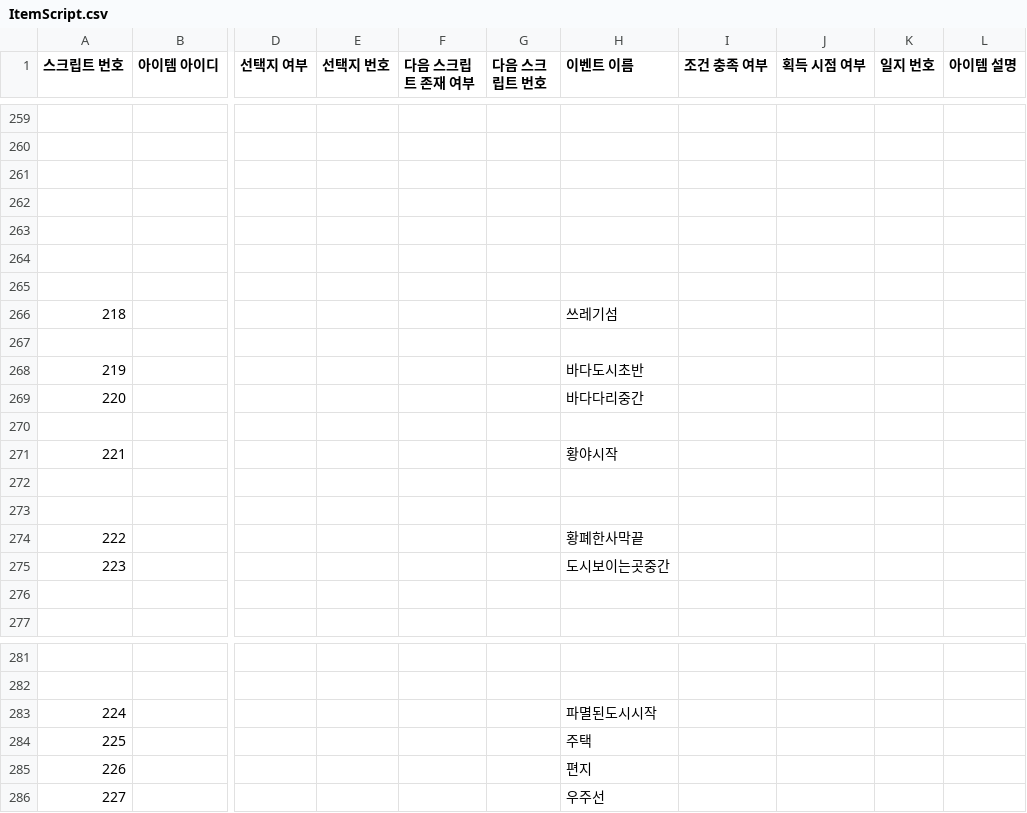
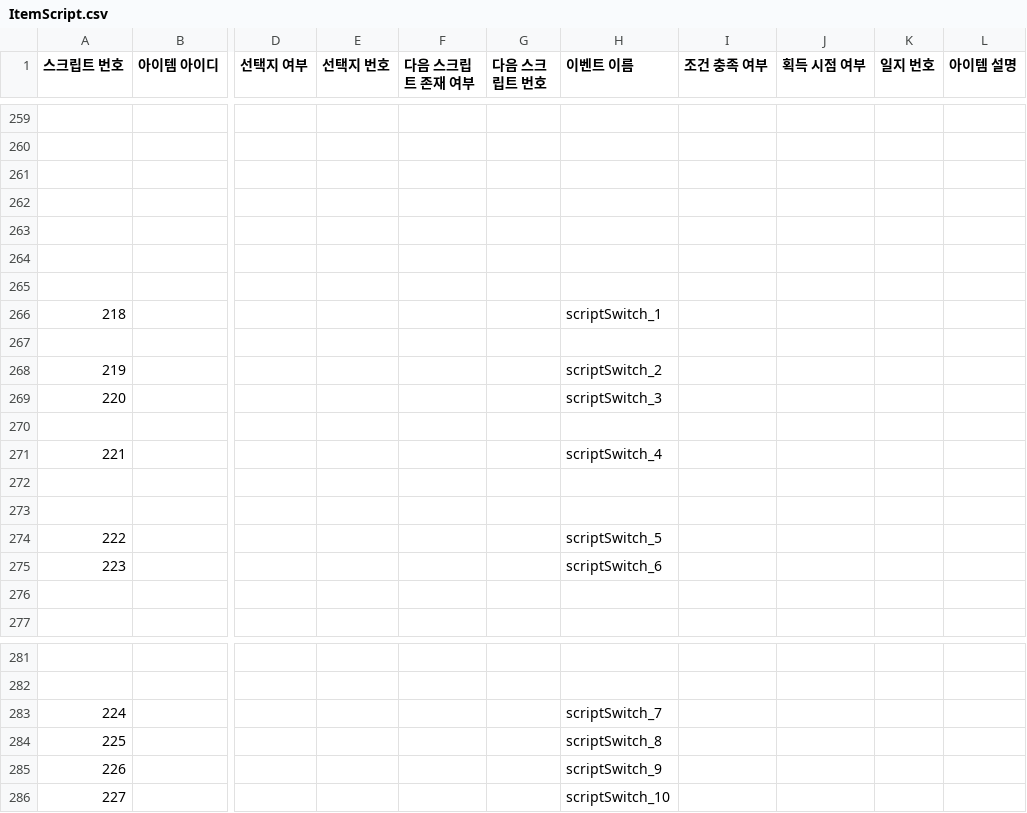
Before and after one commit to withtaylors/Hearus_MyCode2, a CSV file: Assets/Resources/ItemScript.csv, drawn as a sheet; only a part is shown, gaps mark what is left out; the diff names each change by its address in the sheet, - before the commit and + after, or states it on an @@ line.

Commit message:
ScriptSwitch에 다가가면 스크립트 출력

```diff
--- a/Assets/Resources/ItemScript.csv
+++ b/Assets/Resources/ItemScript.csv
-H266 (이벤트 이름): 쓰레기섬
+H266 (이벤트 이름): scriptSwitch_1
-H268 (이벤트 이름): 바다도시초반
+H268 (이벤트 이름): scriptSwitch_2
-H269 (이벤트 이름): 바다다리중간
+H269 (이벤트 이름): scriptSwitch_3
-H271 (이벤트 이름): 황야시작
+H271 (이벤트 이름): scriptSwitch_4
-H274 (이벤트 이름): 황폐한사막끝
+H274 (이벤트 이름): scriptSwitch_5
-H275 (이벤트 이름): 도시보이는곳중간
+H275 (이벤트 이름): scriptSwitch_6
-H283 (이벤트 이름): 파멸된도시시작
+H283 (이벤트 이름): scriptSwitch_7
-H284 (이벤트 이름): 주택
+H284 (이벤트 이름): scriptSwitch_8
-H285 (이벤트 이름): 편지
+H285 (이벤트 이름): scriptSwitch_9
-H286 (이벤트 이름): 우주선
+H286 (이벤트 이름): scriptSwitch_10
```
Also changed, not shown: 6 other files.
